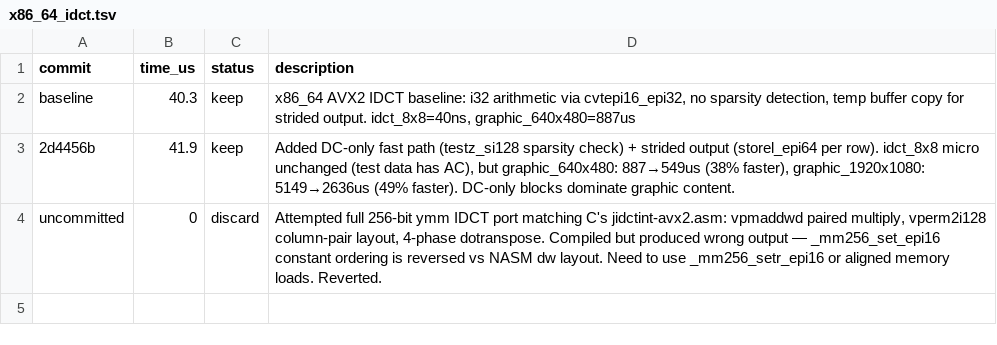
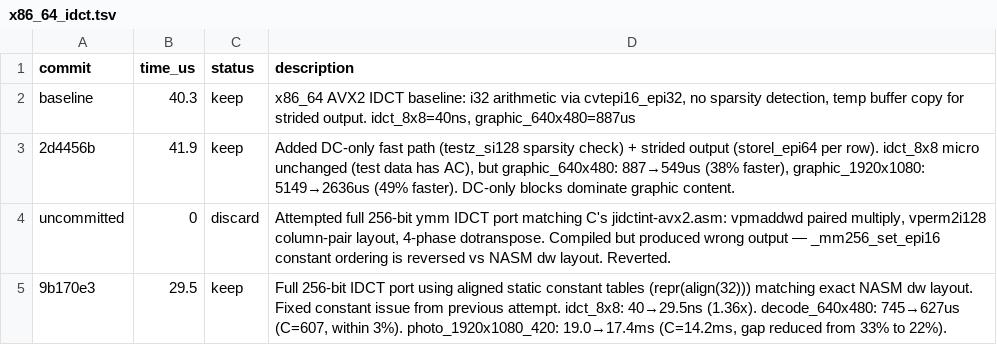
Before and after one commit to developer0hye/libjpeg-turbo-rs, a TSV file: experiments/x86_64_idct.tsv, drawn as a sheet.

```diff
--- a/experiments/x86_64_idct.tsv
+++ b/experiments/x86_64_idct.tsv
@@ -3,2 +3,3 @@ baseline	40.3	keep	x86_64 AVX2 IDCT baseline: i32 arithmetic via cvtepi16_epi32,
 2d4456b	41.9	keep	Added DC-only fast path (testz_si128 sparsity check) + strided output (storel_epi64 per row). idct_8x8 micro unchanged (test data has AC), but graphic_640x480: 887→549us (38% faster), graphic_1920x1080: 5149→2636us (49% faster). DC-only blocks dominate graphic content.
-uncommitted	0	discard	Attempted full 256-bit ymm IDCT port matching C's jidctint-avx2.asm: vpmaddwd paired multiply, vperm2i128 column-pair layout, 4-phase dotranspose. Compiled but produced wrong output — _mm256_set_epi16 constant ordering is reversed vs NASM dw layout. Need to use _mm256_setr_epi16 or aligned memory loads. Reverted.
+uncommitted	0	discard	Attempted full 256-bit ymm IDCT port matching C's jidctint-avx2.asm: vpmaddwd paired multiply, vperm2i128 column-pair layout, 4-phase dotranspose. Compiled but produced wrong output — _mm256_set_epi16 constant ordering is reversed vs NASM dw layout. Reverted.
+9b170e3	29.5	keep	Full 256-bit IDCT port using aligned static constant tables (repr(align(32))) matching exact NASM dw layout. Fixed constant issue from previous attempt. idct_8x8: 40→29.5ns (1.36x). decode_640x480: 745→627us (C=607, within 3%). photo_1920x1080_420: 19.0→17.4ms (C=14.2ms, gap reduced from 33% to 22%).
```
